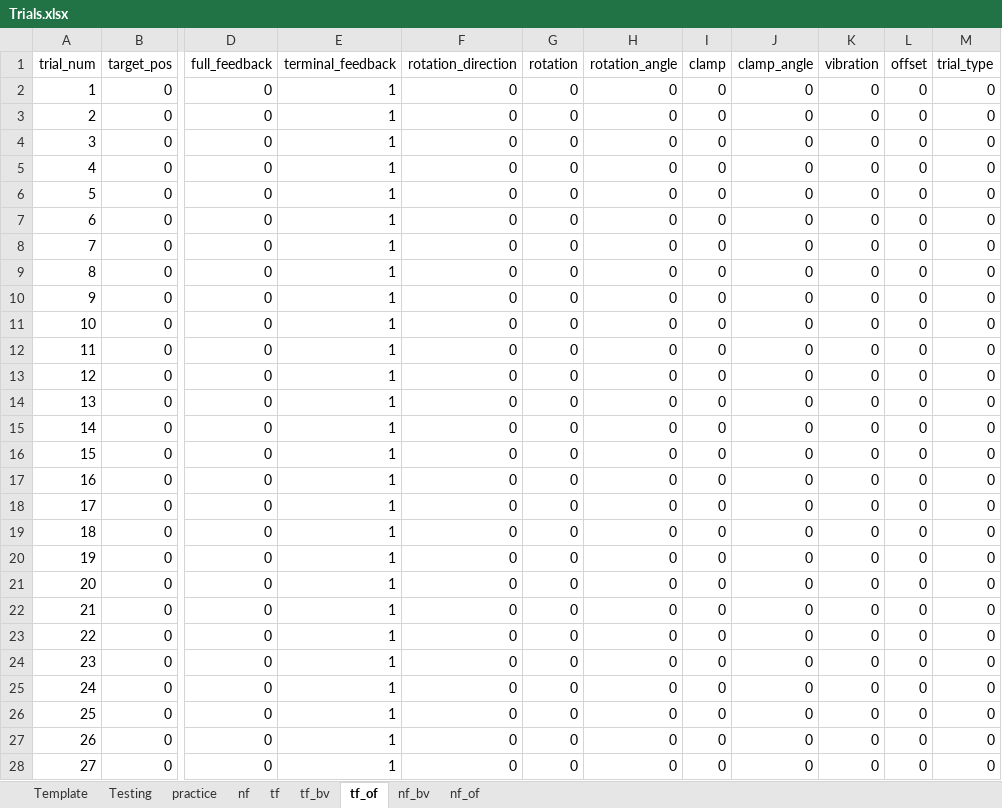
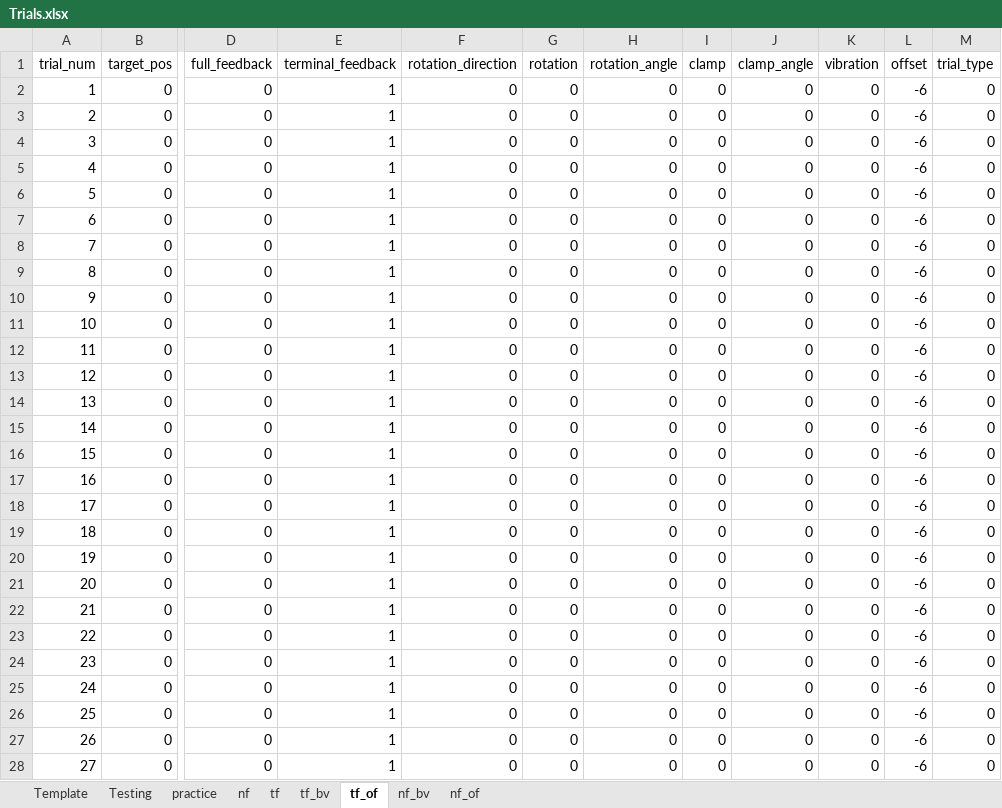
Before and after one commit to GreggEschelmuller/alternate-vis-nf, an Excel workbook: Trials.xlsx, sheet tf_of, drawn as a sheet; only a part is shown, gaps mark what is left out; values as stored, in another font and other column widths than the file's, no borders; the diff covers the shown part only; the diff names each change by its address in the sheet, - before the commit and + after, or states it on an @@ line.

```diff
--- a/Trials.xlsx (sheet tf_of)
+++ b/Trials.xlsx (sheet tf_of)
-L2:L28 (offset): 0
+L2:L28 (offset): -6
```
Also changed, not shown: 3 edited cells elsewhere in this sheet, sheet Testing, sheet nf_of, 16 other files.
